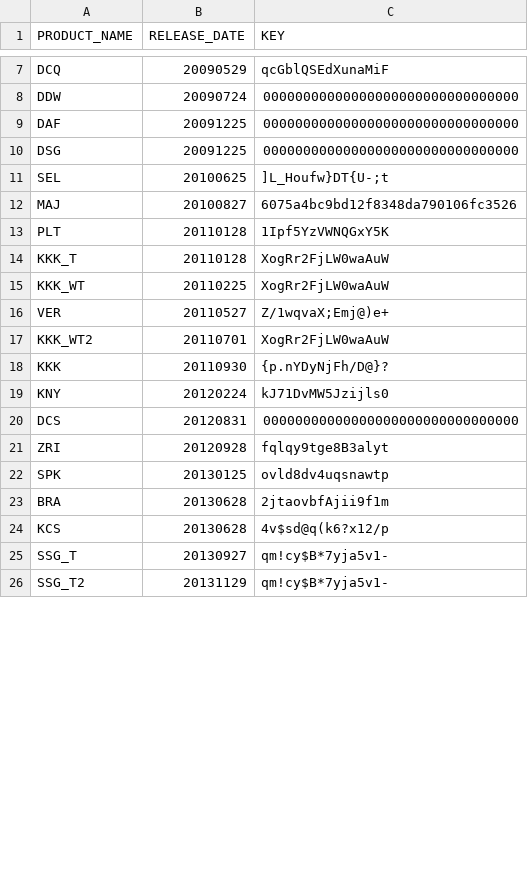
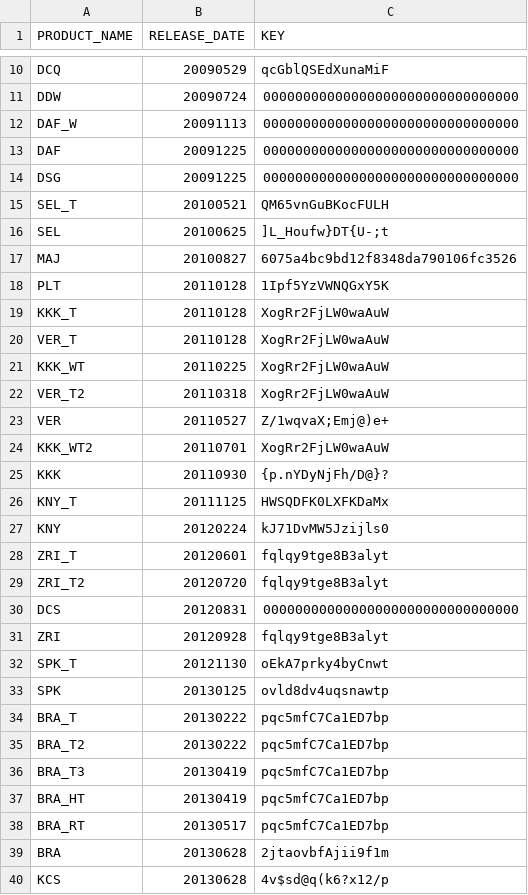
Before and after one commit to renny1398/excamdat, a CSV file: key_info.csv, drawn as a sheet; only a part is shown, gaps mark what is left out; the shorter side is filled out with more unchanged rows; the diff covers the shown part only.

```diff
--- a/key_info.csv
+++ b/key_info.csv
@@ -8,4 +11,6 @@ DCQ,20090529,qcGblQSEdXunaMiF
 DDW,20090724,00000000000000000000000000000000
+DAF_W,20091113,00000000000000000000000000000000
 DAF,20091225,00000000000000000000000000000000
 DSG,20091225,00000000000000000000000000000000
+SEL_T,20100521,QM65vnGuBKocFULH
 SEL,20100625,]L_Houfw}DT{U-;t
@@ -14,3 +19,5 @@ PLT,20110128,1Ipf5YzVWNQGxY5K
 KKK_T,20110128,XogRr2FjLW0waAuW
+VER_T,20110128,XogRr2FjLW0waAuW
 KKK_WT,20110225,XogRr2FjLW0waAuW
+VER_T2,20110318,XogRr2FjLW0waAuW
 VER,20110527,Z/1wqvaX;Emj@)e+
@@ -18,6 +25,15 @@ KKK_WT2,20110701,XogRr2FjLW0waAuW
 KKK,20110930,{p.nYDyNjFh/D@}?
+KNY_T,20111125,HWSQDFK0LXFKDaMx
 KNY,20120224,kJ71DvMW5Jzijls0
+ZRI_T,20120601,fqlqy9tge8B3alyt
+ZRI_T2,20120720,fqlqy9tge8B3alyt
 DCS,20120831,00000000000000000000000000000000
 ZRI,20120928,fqlqy9tge8B3alyt
+SPK_T,20121130,oEkA7prky4byCnwt
 SPK,20130125,ovld8dv4uqsnawtp
+BRA_T,20130222,pqc5mfC7Ca1ED7bp
+BRA_T2,20130222,pqc5mfC7Ca1ED7bp
+BRA_T3,20130419,pqc5mfC7Ca1ED7bp
+BRA_HT,20130419,pqc5mfC7Ca1ED7bp
+BRA_RT,20130517,pqc5mfC7Ca1ED7bp
 BRA,20130628,2jtaovbfAjii9f1m
```
Also changed, not shown: 10 added rows and 1 moved row elsewhere in this file, 3 other files.
